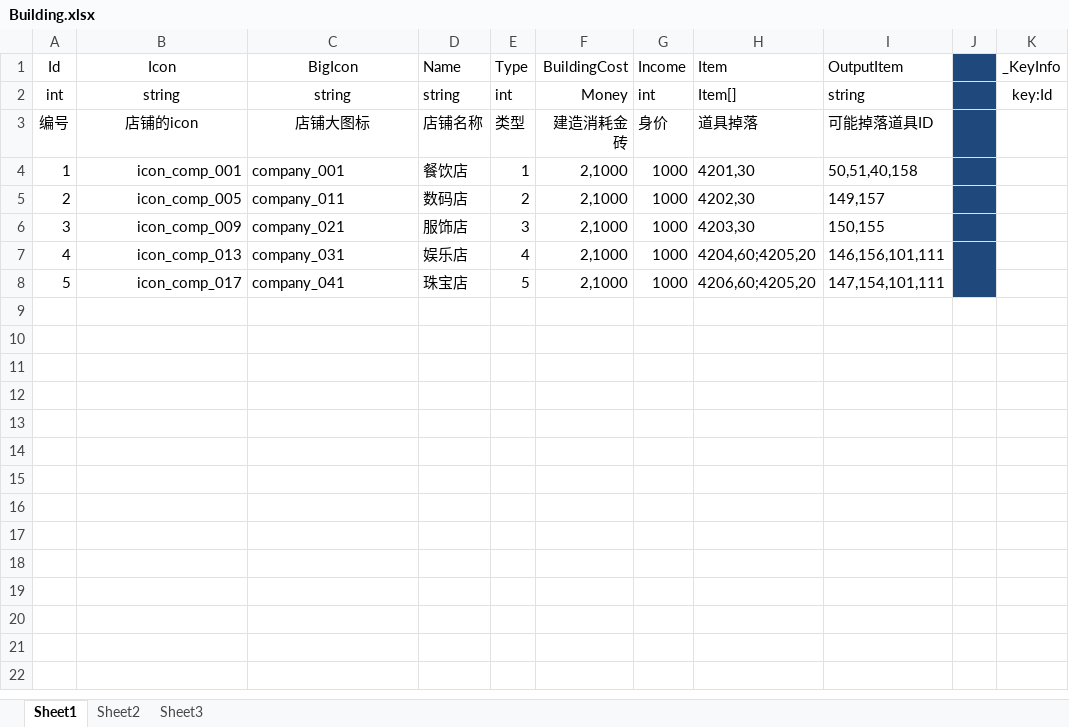
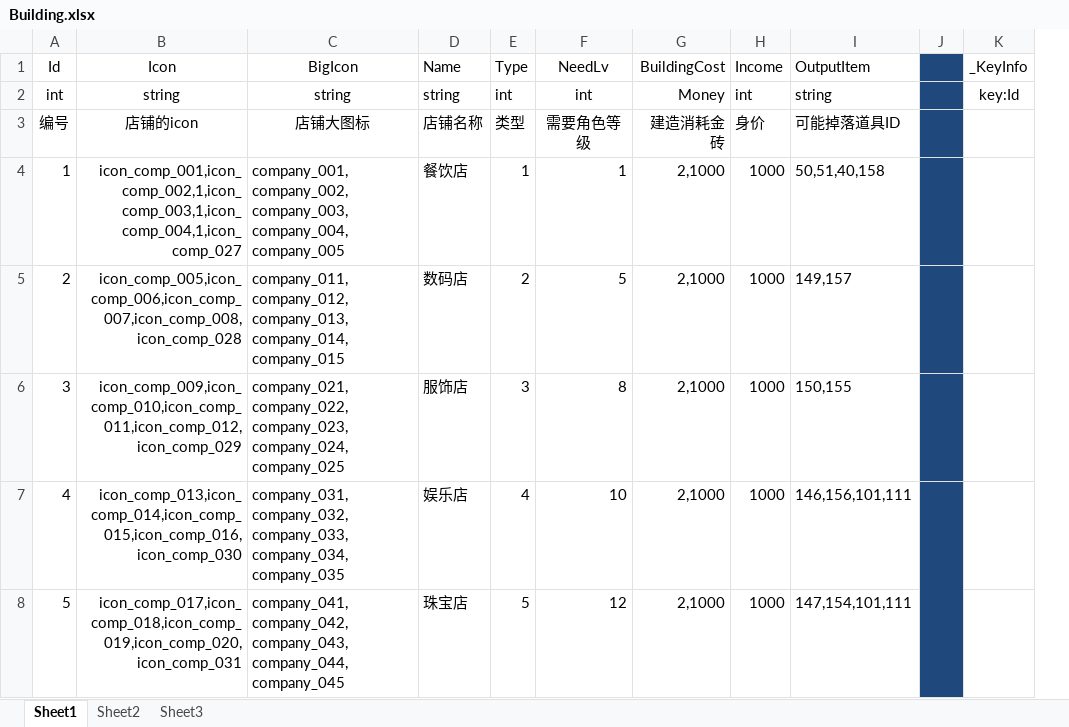
Before and after one commit to kjcx/ckp_game, an Excel workbook: Execl/Building.xlsx, sheet Sheet1, drawn as a sheet; only a part is shown; values as stored, in another font and other column widths than the file's, no borders; removed rows and columns are numbered as before the commit, all else as after; the diff names each change by its address in the sheet, - before the commit and + after, or states it on an @@ line.

```diff
--- a/Execl/Building.xlsx (sheet Sheet1)
+++ b/Execl/Building.xlsx (sheet Sheet1)
+column F (NeedLv), rows 2-8: int | 需要角色等级 | 1 | 5 | 8 | 10 | 12
-column H (Item), rows 2-8: Item[] | 道具掉落 | 4201,30 | 4202,30 | 4203,30 | 4204,60;4205,20 | 4206,60;4205,20
-B4 (Icon): icon_comp_001
+B4 (Icon): icon_comp_001,icon_comp_002,1,icon_comp_003,1,icon_comp_004,1,icon_comp_027
-C4 (BigIcon): company_001
+C4 (BigIcon): company_001,company_002,company_003,company_004,company_005
-B5 (Icon): icon_comp_005
+B5 (Icon): icon_comp_005,icon_comp_006,icon_comp_007,icon_comp_008,icon_comp_028
-C5 (BigIcon): company_011
+C5 (BigIcon): company_011,company_012,company_013,company_014,company_015
-B6 (Icon): icon_comp_009
+B6 (Icon): icon_comp_009,icon_comp_010,icon_comp_011,icon_comp_012,icon_comp_029
-C6 (BigIcon): company_021
+C6 (BigIcon): company_021,company_022,company_023,company_024,company_025
-B7 (Icon): icon_comp_013
+B7 (Icon): icon_comp_013,icon_comp_014,icon_comp_015,icon_comp_016,icon_comp_030
-C7 (BigIcon): company_031
+C7 (BigIcon): company_031,company_032,company_033,company_034,company_035
-B8 (Icon): icon_comp_017
+B8 (Icon): icon_comp_017,icon_comp_018,icon_comp_019,icon_comp_020,icon_comp_031
-C8 (BigIcon): company_041
+C8 (BigIcon): company_041,company_042,company_043,company_044,company_045
```
Also changed, not shown: Execl/_GameEnum.xlsx, 28 other files.
